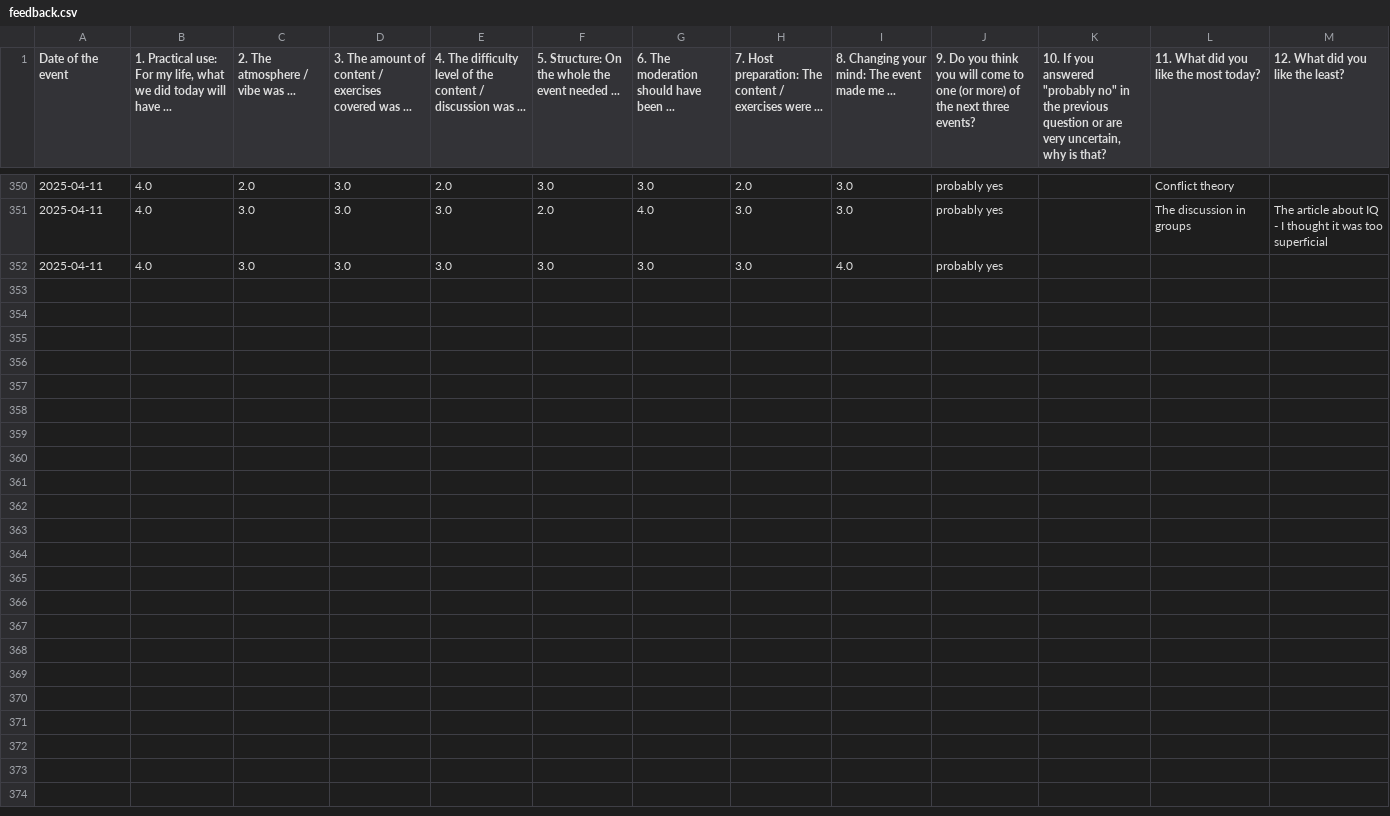
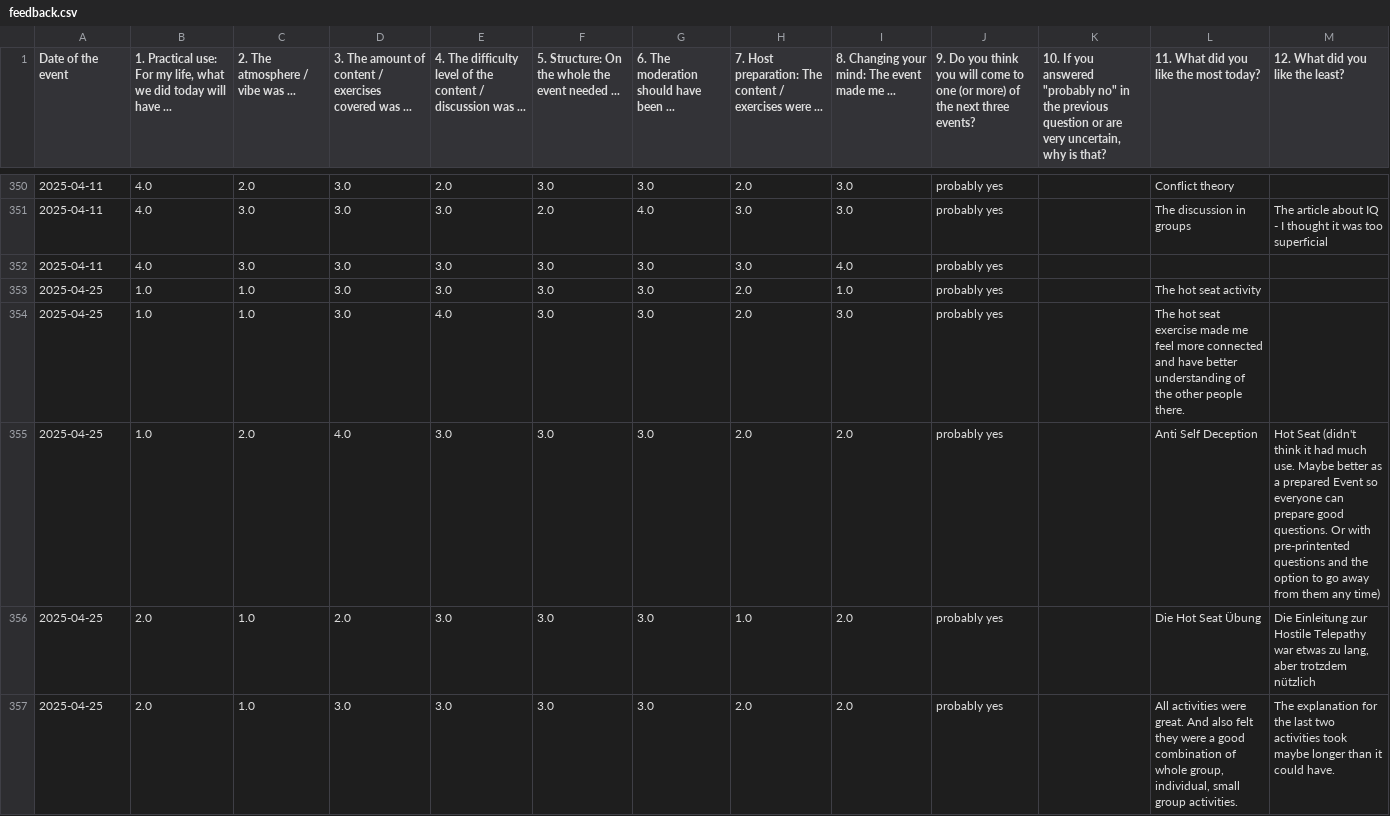
Before and after one commit to omarkohl/rationality-freiburg.de, a CSV file: statistics/data/feedback.csv, drawn as a sheet; only a part is shown, gaps mark what is left out; the diff covers the shown part only; the diff names each change by its address in the sheet, - before the commit and + after, or states it on an @@ line.

Commit message:
add latest statistics

```diff
--- a/statistics/data/feedback.csv
+++ b/statistics/data/feedback.csv
+row 353: 2025-04-25 | 1.0 | 1.0 | 3.0 | 3.0 | 3.0 | 3.0 | 2.0 | 1.0 | probably yes |  | The hot seat activity
+row 354: 2025-04-25 | 1.0 | 1.0 | 3.0 | 4.0 | 3.0 | 3.0 | 2.0 | 3.0 | probably yes |  | The hot seat exercise made me feel more connected and have better understanding of the other people there.
+row 355: 2025-04-25 | 1.0 | 2.0 | 4.0 | 3.0 | 3.0 | 3.0 | 2.0 | 2.0 | probably yes |  | Anti Self Deception | Hot Seat (didn't think it had much use. Maybe better as a prepared Event so everyone can prepare good questions. Or with pre-printented questions and the option to go away from them any time)
+row 356: 2025-04-25 | 2.0 | 1.0 | 2.0 | 3.0 | 3.0 | 3.0 | 1.0 | 2.0 | probably yes |  | Die Hot Seat Übung | Die Einleitung zur Hostile Telepathy war etwas zu lang, aber trotzdem nützlich
+row 357: 2025-04-25 | 2.0 | 1.0 | 3.0 | 3.0 | 3.0 | 3.0 | 2.0 | 2.0 | probably yes |  | All activities were great. And also felt they were a good combination of whole group, individual, small group activities. | The explanation for the last two activities took maybe longer than it could have.
```
Also changed, not shown: 12 added rows elsewhere in this file, statistics/data/attendance.csv, 23 other files.
